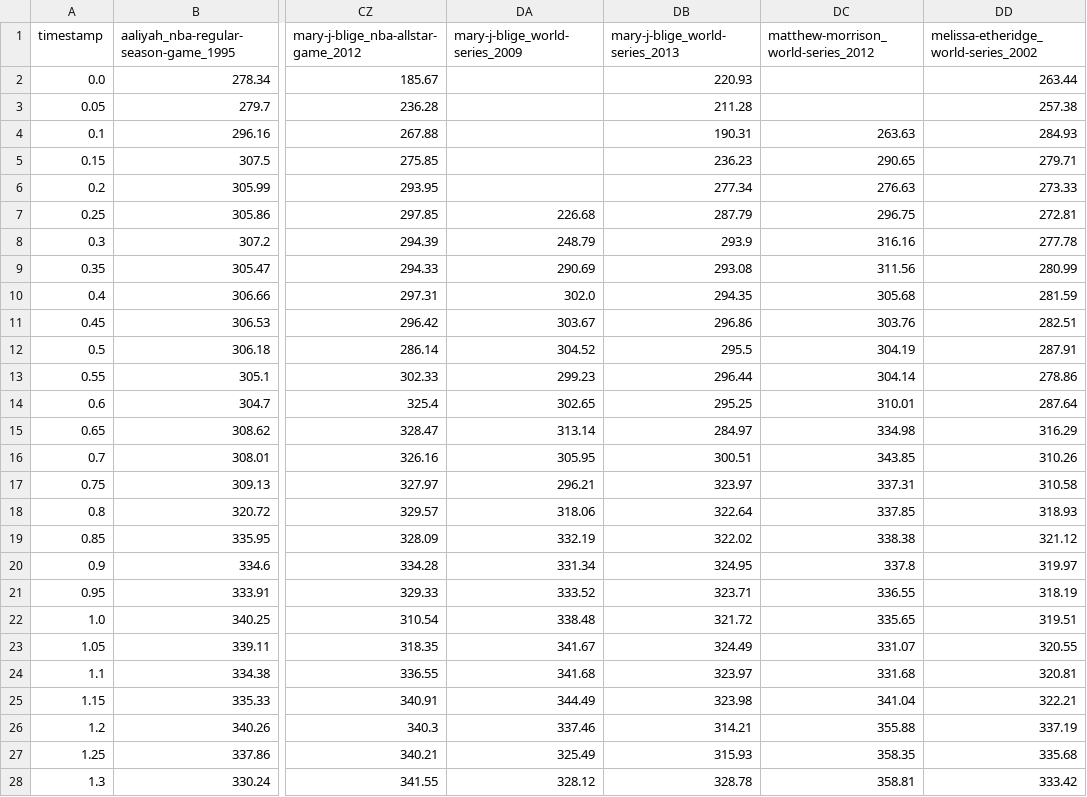
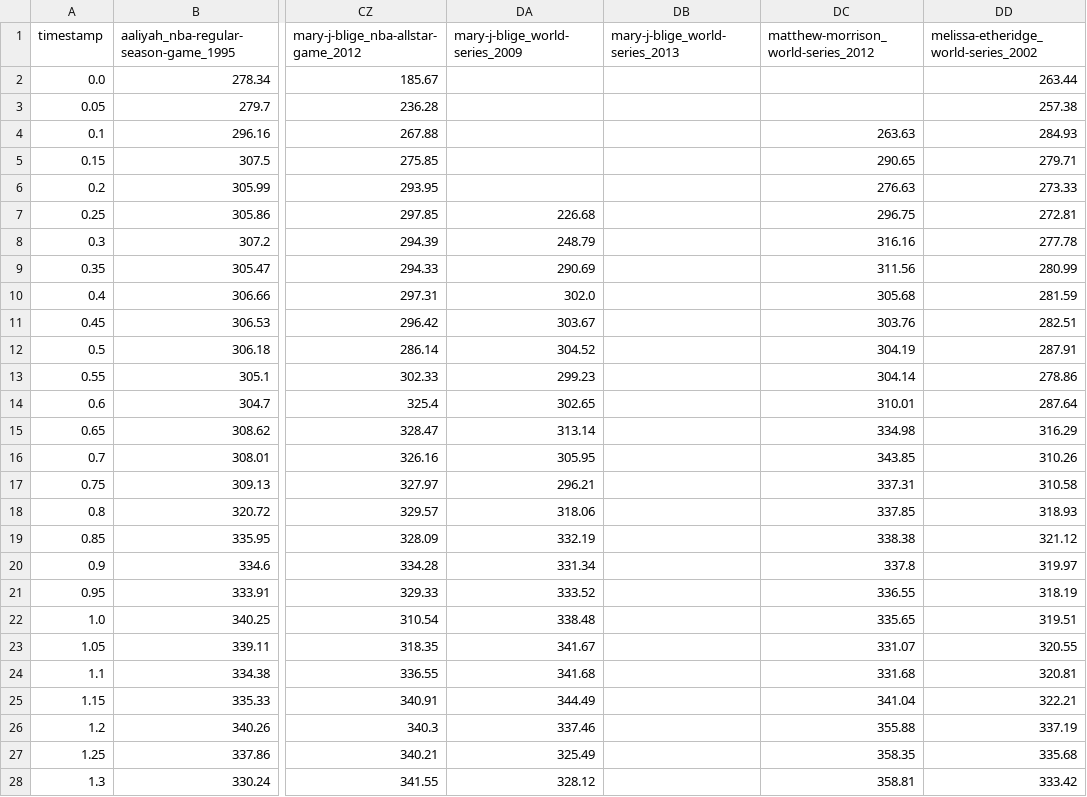
Before and after one commit to the-pudding/anthems, a CSV file: src/data/pitch/desktop/phrase13.csv, drawn as a sheet; only a part is shown, gaps mark what is left out; the diff covers the shown part only; the diff names each change by its address in the sheet, - before the commit and + after, or states it on an @@ line.

```diff
--- a/src/data/pitch/desktop/phrase13.csv
+++ b/src/data/pitch/desktop/phrase13.csv
-DB2 (mary-j-blige_world-series_2013): 220.93
+DB2 (mary-j-blige_world-series_2013): (empty)
-DB3 (mary-j-blige_world-series_2013): 211.28
+DB3 (mary-j-blige_world-series_2013): (empty)
-DB4 (mary-j-blige_world-series_2013): 190.31
+DB4 (mary-j-blige_world-series_2013): (empty)
-DB5 (mary-j-blige_world-series_2013): 236.23
+DB5 (mary-j-blige_world-series_2013): (empty)
-DB6 (mary-j-blige_world-series_2013): 277.34
+DB6 (mary-j-blige_world-series_2013): (empty)
-DB7 (mary-j-blige_world-series_2013): 287.79
+DB7 (mary-j-blige_world-series_2013): (empty)
-DB8 (mary-j-blige_world-series_2013): 293.9
+DB8 (mary-j-blige_world-series_2013): (empty)
-DB9 (mary-j-blige_world-series_2013): 293.08
+DB9 (mary-j-blige_world-series_2013): (empty)
-DB10 (mary-j-blige_world-series_2013): 294.35
+DB10 (mary-j-blige_world-series_2013): (empty)
-DB11 (mary-j-blige_world-series_2013): 296.86
+DB11 (mary-j-blige_world-series_2013): (empty)
-DB12 (mary-j-blige_world-series_2013): 295.5
+DB12 (mary-j-blige_world-series_2013): (empty)
-DB13 (mary-j-blige_world-series_2013): 296.44
+DB13 (mary-j-blige_world-series_2013): (empty)
-DB14 (mary-j-blige_world-series_2013): 295.25
+DB14 (mary-j-blige_world-series_2013): (empty)
-DB15 (mary-j-blige_world-series_2013): 284.97
+DB15 (mary-j-blige_world-series_2013): (empty)
-DB16 (mary-j-blige_world-series_2013): 300.51
+DB16 (mary-j-blige_world-series_2013): (empty)
-DB17 (mary-j-blige_world-series_2013): 323.97
+DB17 (mary-j-blige_world-series_2013): (empty)
-DB18 (mary-j-blige_world-series_2013): 322.64
+DB18 (mary-j-blige_world-series_2013): (empty)
-DB19 (mary-j-blige_world-series_2013): 322.02
+DB19 (mary-j-blige_world-series_2013): (empty)
-DB20 (mary-j-blige_world-series_2013): 324.95
+DB20 (mary-j-blige_world-series_2013): (empty)
-DB21 (mary-j-blige_world-series_2013): 323.71
+DB21 (mary-j-blige_world-series_2013): (empty)
-DB22 (mary-j-blige_world-series_2013): 321.72
+DB22 (mary-j-blige_world-series_2013): (empty)
-DB23 (mary-j-blige_world-series_2013): 324.49
+DB23 (mary-j-blige_world-series_2013): (empty)
-DB24 (mary-j-blige_world-series_2013): 323.97
+DB24 (mary-j-blige_world-series_2013): (empty)
-DB25 (mary-j-blige_world-series_2013): 323.98
+DB25 (mary-j-blige_world-series_2013): (empty)
-DB26 (mary-j-blige_world-series_2013): 314.21
+DB26 (mary-j-blige_world-series_2013): (empty)
-DB27 (mary-j-blige_world-series_2013): 315.93
+DB27 (mary-j-blige_world-series_2013): (empty)
-DB28 (mary-j-blige_world-series_2013): 328.78
+DB28 (mary-j-blige_world-series_2013): (empty)
```
Also changed, not shown: 127 edited cells elsewhere in this file, src/data/pitch/desktop/phrase0.csv, src/data/pitch/desktop/phrase10.csv, 39 other files.
